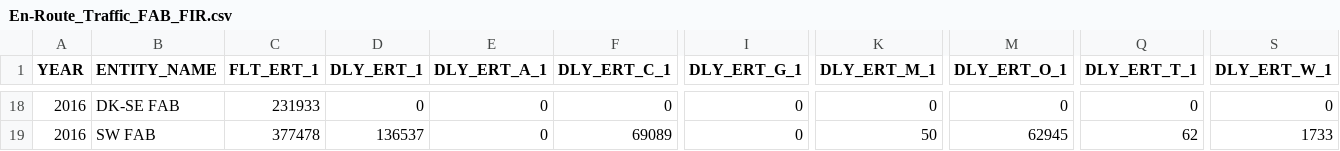
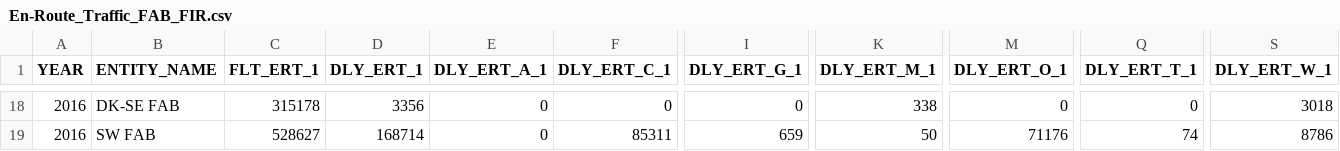
Before and after one commit to euctrl-pru/website, a CSV file: graphics/en-route_atfm_delay_fab/En-Route_Traffic_FAB_FIR.csv, drawn as a sheet; only a part is shown, gaps mark what is left out; the diff covers the shown part only; the diff names each change by its address in the sheet, - before the commit and + after, or states it on an @@ line.

```diff
--- a/graphics/en-route_atfm_delay_fab/En-Route_Traffic_FAB_FIR.csv
+++ b/graphics/en-route_atfm_delay_fab/En-Route_Traffic_FAB_FIR.csv
-C18 (FLT_ERT_1): 231933
+C18 (FLT_ERT_1): 315178
-D18 (DLY_ERT_1): 0
+D18 (DLY_ERT_1): 3356
-K18 (DLY_ERT_M_1): 0
+K18 (DLY_ERT_M_1): 338
-S18 (DLY_ERT_W_1): 0
+S18 (DLY_ERT_W_1): 3018
-C19 (FLT_ERT_1): 377478
+C19 (FLT_ERT_1): 528627
-D19 (DLY_ERT_1): 136537
+D19 (DLY_ERT_1): 168714
-F19 (DLY_ERT_C_1): 69089
+F19 (DLY_ERT_C_1): 85311
-I19 (DLY_ERT_G_1): 0
+I19 (DLY_ERT_G_1): 659
-M19 (DLY_ERT_O_1): 62945
+M19 (DLY_ERT_O_1): 71176
-Q19 (DLY_ERT_T_1): 62
+Q19 (DLY_ERT_T_1): 74
-S19 (DLY_ERT_W_1): 1733
+S19 (DLY_ERT_W_1): 8786
```
Also changed, not shown: 2 added rows, 2 removed rows and 25 edited cells elsewhere in this file, data/set/ert_flt/En-Route_Traffic_FAB_FIR.csv, 5 other files.
